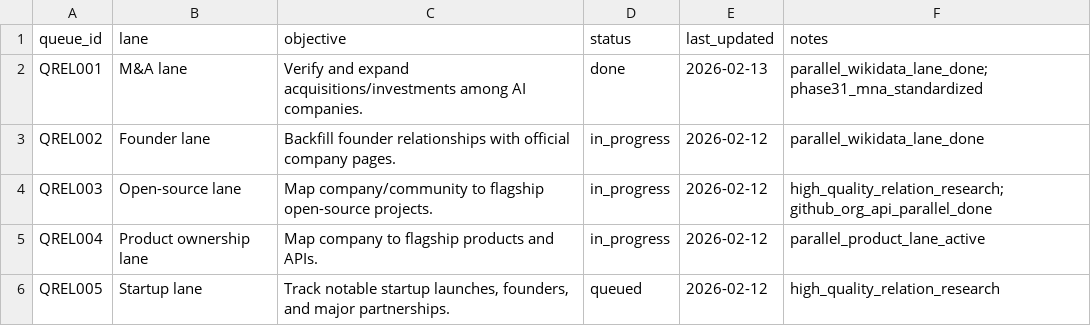
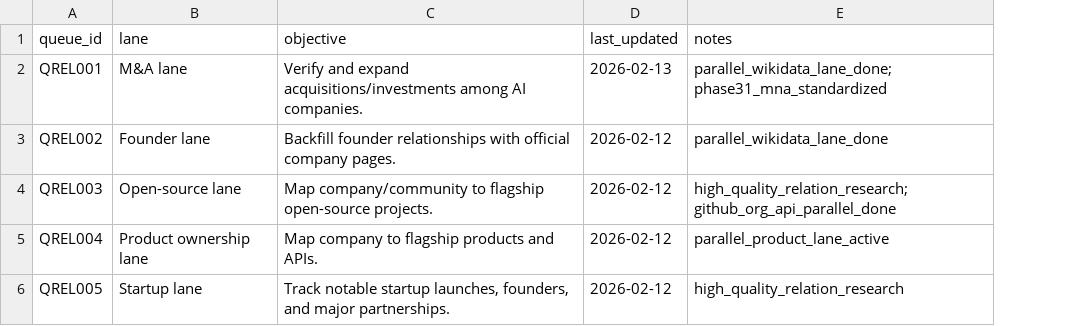
Before and after one commit to Yrd980/ai_research, a CSV file: wiki/index/relation_research_queue.csv, drawn as a sheet; the diff names each change by its address in the sheet, - before the commit and + after, or states it on an @@ line.

```diff
--- a/wiki/index/relation_research_queue.csv
+++ b/wiki/index/relation_research_queue.csv
-column D (status), rows 2-6: done | in_progress | in_progress | in_progress | queued
```
Also changed, not shown: wiki/index/high_value_relations.csv, wiki/index/term_expansion_queue.csv, 9 other files.
